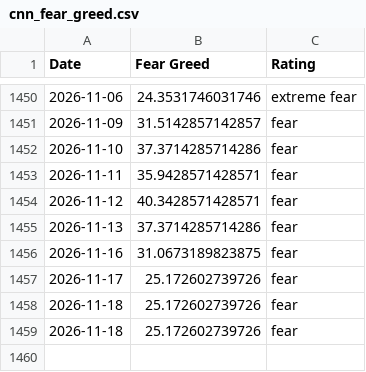
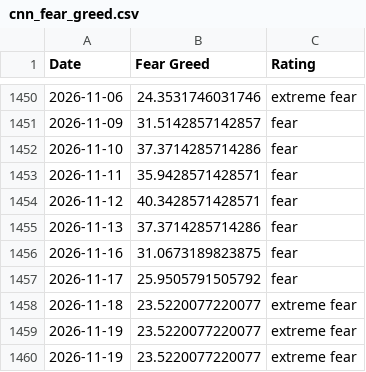
Before and after one commit to darrencjh8/fear-greed-data, a CSV file: datasets/cnn_fear_greed.csv, drawn as a sheet; only a part is shown, gaps mark what is left out.

```diff
--- a/datasets/cnn_fear_greed.csv
+++ b/datasets/cnn_fear_greed.csv
@@ -1456,4 +1456,5 @@ Date,Fear Greed,Rating
 2026-11-16,31.0673189823875,fear
-2026-11-17,25.172602739726,fear
-2026-11-18,25.172602739726,fear
-2026-11-18,25.172602739726,fear
+2026-11-17,25.9505791505792,fear
+2026-11-18,23.5220077220077,extreme fear
+2026-11-19,23.5220077220077,extreme fear
+2026-11-19,23.5220077220077,extreme fear
```
Also changed, not shown: fear-greed.csv, 1 other file.
